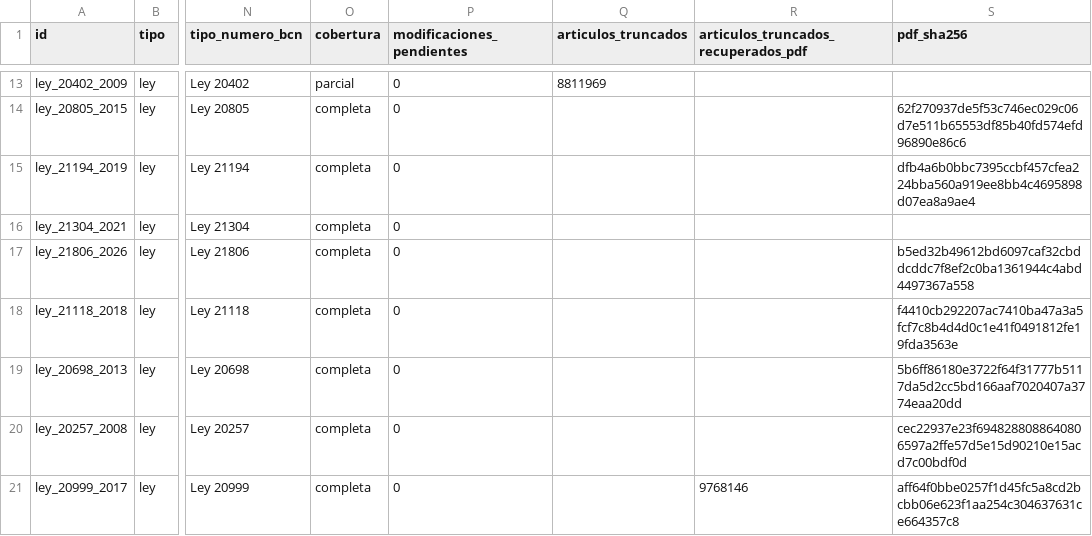
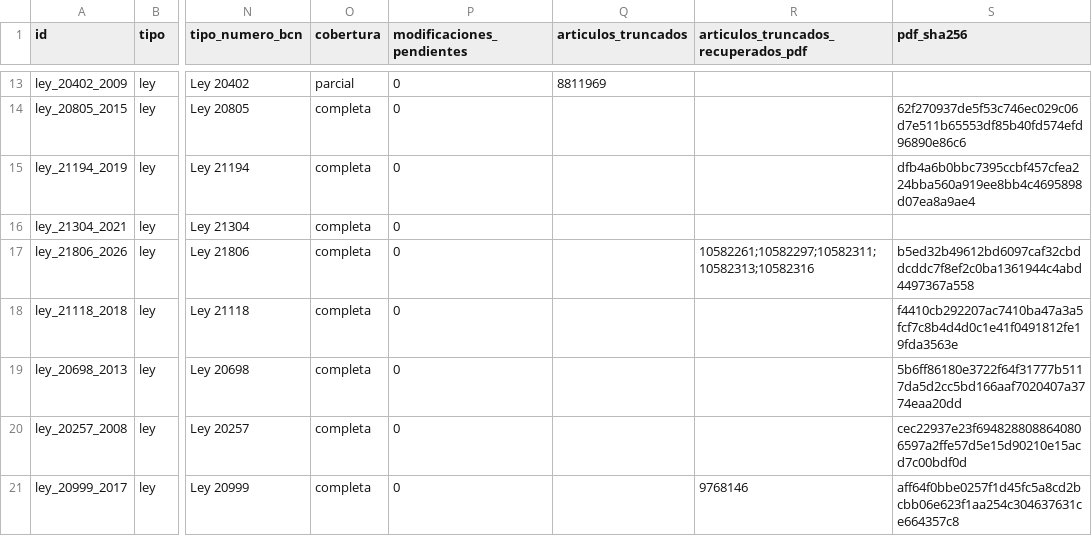
Before and after one commit to Pinzun/grafo-regulatorio, a CSV file: ontologia/nodos_normas.csv, drawn as a sheet; only a part is shown, gaps mark what is left out; the diff covers the shown part only; the diff names each change by its address in the sheet, - before the commit and + after, or states it on an @@ line.

```diff
--- a/ontologia/nodos_normas.csv
+++ b/ontologia/nodos_normas.csv
-R17: (empty)
+R17: 10582261;10582297;10582311;10582313;10582316
```
Also changed, not shown: 1 added row and 2 edited cells elsewhere in this file, datos/derivados/historia_articulos.csv, datos/raw/descargas.csv, 20 other files.
